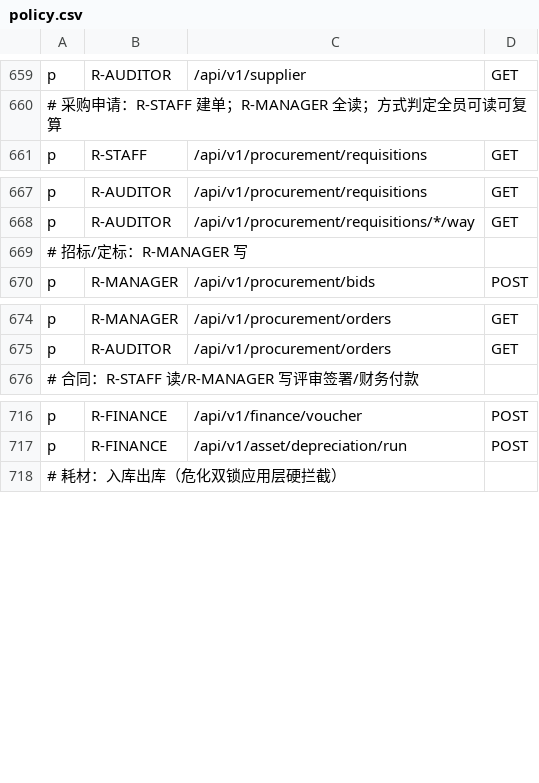
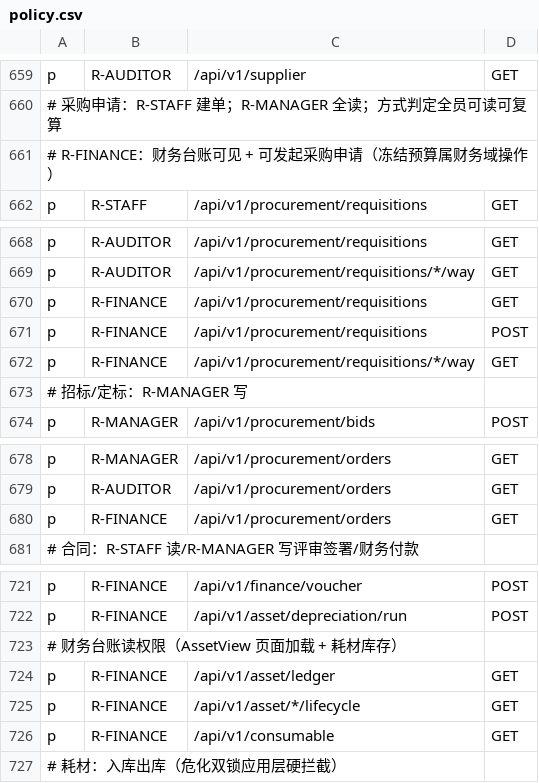
Before and after one commit to jacknjzhou/science-research-project, a CSV file: backend-django/config/casbin/policy.csv, drawn as a sheet; only a part is shown, gaps mark what is left out; the diff names each change by its address in the sheet, - before the commit and + after, or states it on an @@ line.

Commit message:
fix(g): finance 账号采购/资产台账 403 修复 + 「发起采购申请」按钮落地
403 根因：policy.csv 中 R-FINANCE 缺 4 个台账 GET（requisitions/orders/asset/ledger/consumable），
接口权限面板目录真源同为 policy.csv 故无法自助勾选。补齐：
- R-FINANCE GET procurement/requisitions|orders、asset/ledger|*/lifecycle、consumable
- R-FINANCE POST procurement/requisitions（采购申请涉预算冻结，属财务域操作）+ 迁移 0006 幂等再同步

「发起采购申请」向导（ProcurementView，原占位 toast → 真 G-01/G-02/G-03 链路）：
- 表单：关联项目（/project/mine）/ 品类六枚举（契约中文值）/ 品名规格 / 预估金额 /
  预算科目（/subjects）/ 备注；输入金额实时预估方式档位（wayBand 本地复算）
- 提交 → POST /procurement/requisitions：回执展示单号/冻结金额/判定方式/命中规则；
  40910 预算不足错误就地透出（含剩余额度）
- 弹窗范式对齐 ProjectView 变更向导（teleport + mask/modal/回执两态）

测试：test_fe404.py +1（finance 4 GET 200 + POST 过 casbin 到 handler 40001）；全量 183 passed；
vue-tsc/build 过；PG 端到端：finance 登录 6 台账 GET 全 200；admin 提交 REQ-2026-0007
（冻结 50000、RULE-4 判定「自行采购」），40910 不足拦截亦验证

```diff
--- a/backend-django/config/casbin/policy.csv
+++ b/backend-django/config/casbin/policy.csv
+row 661: # R-FINANCE：财务台账可见 + 可发起采购申请（冻结预算属财务域操作）
+row 670: p | R-FINANCE | /api/v1/procurement/requisitions | GET
+row 671: p | R-FINANCE | /api/v1/procurement/requisitions | POST
+row 672: p | R-FINANCE | /api/v1/procurement/requisitions/*/way | GET
+row 680: p | R-FINANCE | /api/v1/procurement/orders | GET
+row 723: # 财务台账读权限（AssetView 页面加载 + 耗材库存）
+row 724: p | R-FINANCE | /api/v1/asset/ledger | GET
+row 725: p | R-FINANCE | /api/v1/asset/*/lifecycle | GET
+row 726: p | R-FINANCE | /api/v1/consumable | GET
```
Also changed, not shown: 4 other files.
